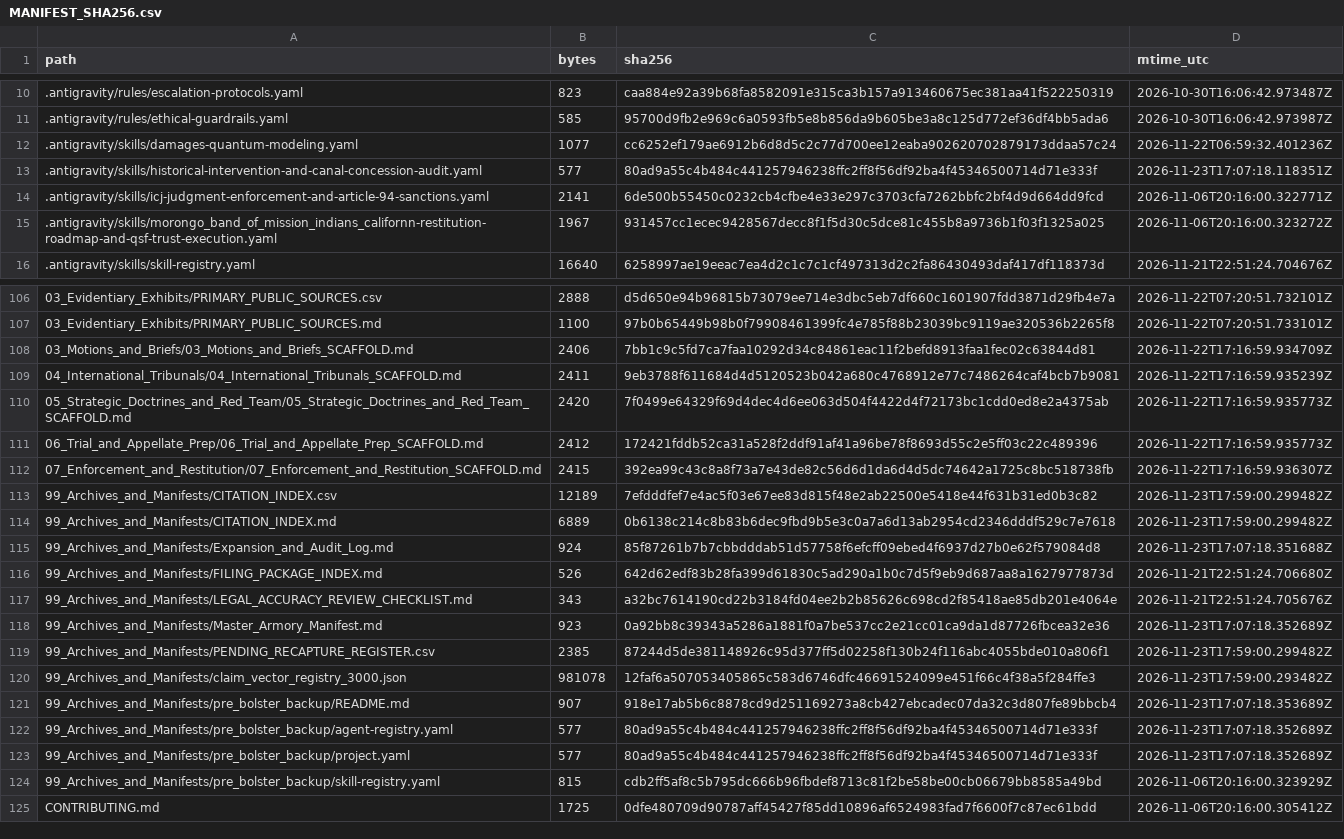
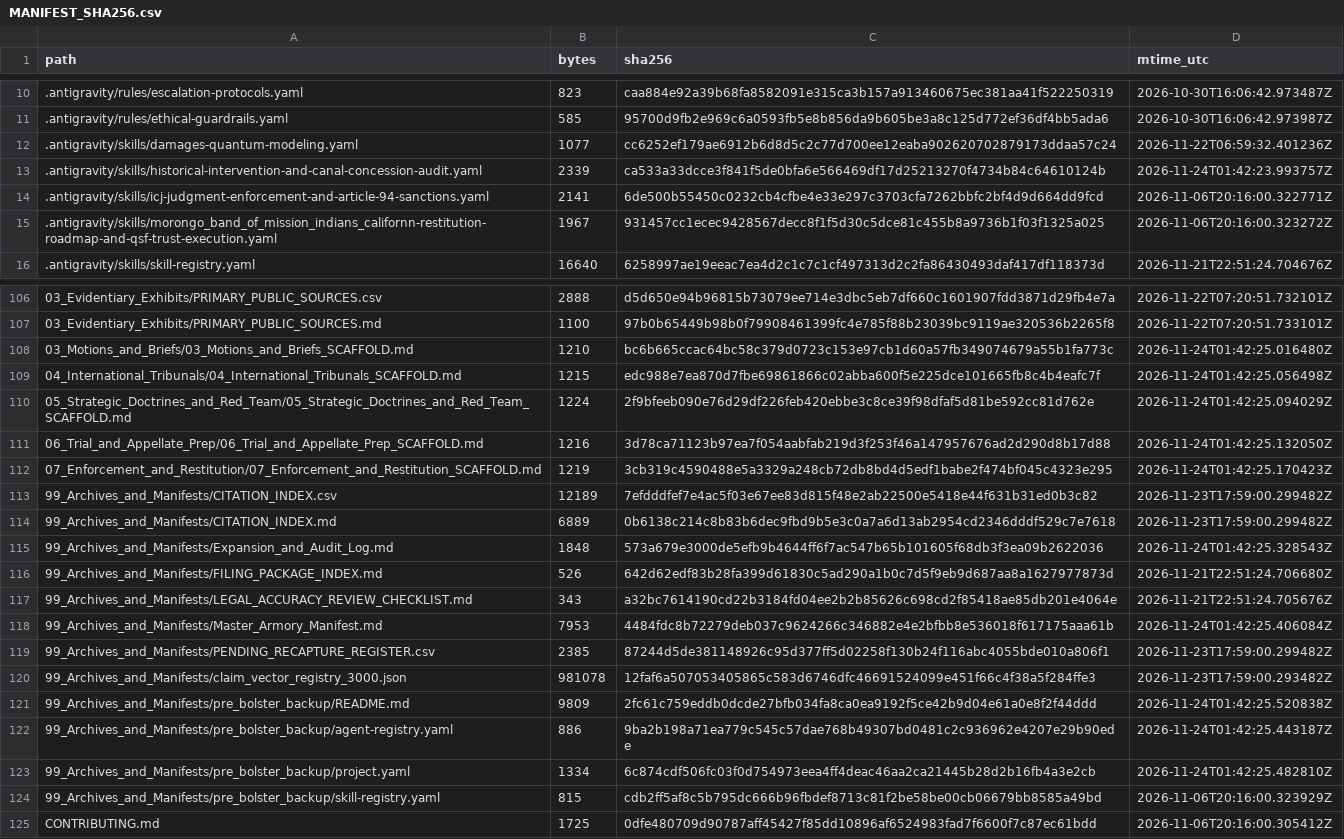
Before and after one commit to GlobalRestitutionAlliance/turtle-island-us-ca-morongo-band-of-mission-indians-californ-master-litigation, a CSV file: 99_Archives_and_Manifests/MANIFEST_SHA256.csv, drawn as a sheet; only a part is shown, gaps mark what is left out; the diff covers the shown part only.

Commit message:
REVERTED DUE TO UNPROMPTED MASS J3WFICATED DATA CORRUPTION BY COMPROMISED BIASED LLM/ARTIFICIAL INTELLIGENCE MODELS

```diff
--- a/99_Archives_and_Manifests/MANIFEST_SHA256.csv
+++ b/99_Archives_and_Manifests/MANIFEST_SHA256.csv
@@ -12,3 +12,3 @@ path,bytes,sha256,mtime_utc
 .antigravity/skills/damages-quantum-modeling.yaml,1077,cc6252ef179ae6912b6d8d5c2c77d700ee12eaba902620702879173ddaa57c24,2026-11-22T06:59:32.401236Z
-.antigravity/skills/historical-intervention-and-canal-concession-audit.yaml,577,80ad9a55c4b484c441257946238ffc2ff8f56df92ba4f45346500714d71e333f,2026-11-23T17:07:18.118351Z
+.antigravity/skills/historical-intervention-and-canal-concession-audit.yaml,2339,ca533a33dcce3f841f5de0bfa6e566469df17d25213270f4734b84c64610124b,2026-11-24T01:42:23.993757Z
 .antigravity/skills/icj-judgment-enforcement-and-article-94-sanctions.yaml,2141,6de500b55450c0232cb4cfbe4e33e297c3703cfa7262bbfc2bf4d9d664dd9fcd,2026-11-06T20:16:00.322771Z
@@ -107,18 +107,18 @@ path,bytes,sha256,mtime_utc
 03_Evidentiary_Exhibits/PRIMARY_PUBLIC_SOURCES.md,1100,97b0b65449b98b0f79908461399fc4e785f88b23039bc9119ae320536b2265f8,2026-11-22T07:20:51.733101Z
-03_Motions_and_Briefs/03_Motions_and_Briefs_SCAFFOLD.md,2406,7bb1c9c5fd7ca7faa10292d34c84861eac11f2befd8913faa1fec02c63844d81,2026-11-22T17:16:59.934709Z
-04_International_Tribunals/04_International_Tribunals_SCAFFOLD.md,2411,9eb3788f611684d4d5120523b042a680c4768912e77c7486264caf4bcb7b9081,2026-11-22T17:16:59.935239Z
-05_Strategic_Doctrines_and_Red_Team/05_Strategic_Doctrines_and_Red_Team_SCAFFOLD.md,2420,7f0499e64329f69d4dec4d6ee063d504f4422d4f72173bc1cdd0ed8e2a4375ab,2026-11-22T17:16:59.935773Z
-06_Trial_and_Appellate_Prep/06_Trial_and_Appellate_Prep_SCAFFOLD.md,2412,172421fddb52ca31a528f2ddf91af41a96be78f8693d55c2e5ff03c22c489396,2026-11-22T17:16:59.935773Z
-07_Enforcement_and_Restitution/07_Enforcement_and_Restitution_SCAFFOLD.md,2415,392ea99c43c8a8f73a7e43de82c56d6d1da6d4d5dc74642a1725c8bc518738fb,2026-11-22T17:16:59.936307Z
+03_Motions_and_Briefs/03_Motions_and_Briefs_SCAFFOLD.md,1210,bc6b665ccac64bc58c379d0723c153e97cb1d60a57fb349074679a55b1fa773c,2026-11-24T01:42:25.016480Z
+04_International_Tribunals/04_International_Tribunals_SCAFFOLD.md,1215,edc988e7ea870d7fbe69861866c02abba600f5e225dce101665fb8c4b4eafc7f,2026-11-24T01:42:25.056498Z
+05_Strategic_Doctrines_and_Red_Team/05_Strategic_Doctrines_and_Red_Team_SCAFFOLD.md,1224,2f9bfeeb090e76d29df226feb420ebbe3c8ce39f98dfaf5d81be592cc81d762e,2026-11-24T01:42:25.094029Z
+06_Trial_and_Appellate_Prep/06_Trial_and_Appellate_Prep_SCAFFOLD.md,1216,3d78ca71123b97ea7f054aabfab219d3f253f46a147957676ad2d290d8b17d88,2026-11-24T01:42:25.132050Z
+07_Enforcement_and_Restitution/07_Enforcement_and_Restitution_SCAFFOLD.md,1219,3cb319c4590488e5a3329a248cb72db8bd4d5edf1babe2f474bf045c4323e295,2026-11-24T01:42:25.170423Z
 99_Archives_and_Manifests/CITATION_INDEX.csv,12189,7efdddfef7e4ac5f03e67ee83d815f48e2ab22500e5418e44f631b31ed0b3c82,2026-11-23T17:59:00.299482Z
 99_Archives_and_Manifests/CITATION_INDEX.md,6889,0b6138c214c8b83b6dec9fbd9b5e3c0a7a6d13ab2954cd2346dddf529c7e7618,2026-11-23T17:59:00.299482Z
-99_Archives_and_Manifests/Expansion_and_Audit_Log.md,924,85f87261b7b7cbbdddab51d57758f6efcff09ebed4f6937d27b0e62f579084d8,2026-11-23T17:07:18.351688Z
+99_Archives_and_Manifests/Expansion_and_Audit_Log.md,1848,573a679e3000de5efb9b4644ff6f7ac547b65b101605f68db3f3ea09b2622036,2026-11-24T01:42:25.328543Z
 99_Archives_and_Manifests/FILING_PACKAGE_INDEX.md,526,642d62edf83b28fa399d61830c5ad290a1b0c7d5f9eb9d687aa8a1627977873d,2026-11-21T22:51:24.706680Z
 99_Archives_and_Manifests/LEGAL_ACCURACY_REVIEW_CHECKLIST.md,343,a32bc7614190cd22b3184fd04ee2b2b85626c698cd2f85418ae85db201e4064e,2026-11-21T22:51:24.705676Z
-99_Archives_and_Manifests/Master_Armory_Manifest.md,923,0a92bb8c39343a5286a1881f0a7be537cc2e21cc01ca9da1d87726fbcea32e36,2026-11-23T17:07:18.352689Z
+99_Archives_and_Manifests/Master_Armory_Manifest.md,7953,4484fdc8b72279deb037c9624266c346882e4e2bfbb8e536018f617175aaa61b,2026-11-24T01:42:25.406084Z
 99_Archives_and_Manifests/PENDING_RECAPTURE_REGISTER.csv,2385,87244d5de381148926c95d377ff5d02258f130b24f116abc4055bde010a806f1,2026-11-23T17:59:00.299482Z
 99_Archives_and_Manifests/claim_vector_registry_3000.json,981078,12faf6a507053405865c583d6746dfc46691524099e451f66c4f38a5f284ffe3,2026-11-23T17:59:00.293482Z
-99_Archives_and_Manifests/pre_bolster_backup/README.md,907,918e17ab5b6c8878cd9d251169273a8cb427ebcadec07da32c3d807fe89bbcb4,2026-11-23T17:07:18.353689Z
-99_Archives_and_Manifests/pre_bolster_backup/agent-registry.yaml,577,80ad9a55c4b484c441257946238ffc2ff8f56df92ba4f45346500714d71e333f,2026-11-23T17:07:18.352689Z
-99_Archives_and_Manifests/pre_bolster_backup/project.yaml,577,80ad9a55c4b484c441257946238ffc2ff8f56df92ba4f45346500714d71e333f,2026-11-23T17:07:18.352689Z
+99_Archives_and_Manifests/pre_bolster_backup/README.md,9809,2fc61c759eddb0dcde27bfb034fa8ca0ea9192f5ce42b9d04e61a0e8f2f44ddd,2026-11-24T01:42:25.520838Z
+99_Archives_and_Manifests/pre_bolster_backup/agent-registry.yaml,886,9ba2b198a71ea779c545c57dae768b49307bd0481c2c936962e4207e29b90ede,2026-11-24T01:42:25.443187Z
+99_Archives_and_Manifests/pre_bolster_backup/project.yaml,1334,6c874cdf506fc03f0d754973eea4ff4deac46aa2ca21445b28d2b16fb4a3e2cb,2026-11-24T01:42:25.482810Z
 99_Archives_and_Manifests/pre_bolster_backup/skill-registry.yaml,815,cdb2ff5af8c5b795dc666b96fbdef8713c81f2be58be00cb06679bb8585a49bd,2026-11-06T20:16:00.323929Z
```
Also changed, not shown: 77 edited cells elsewhere in this file, 37 other files.
